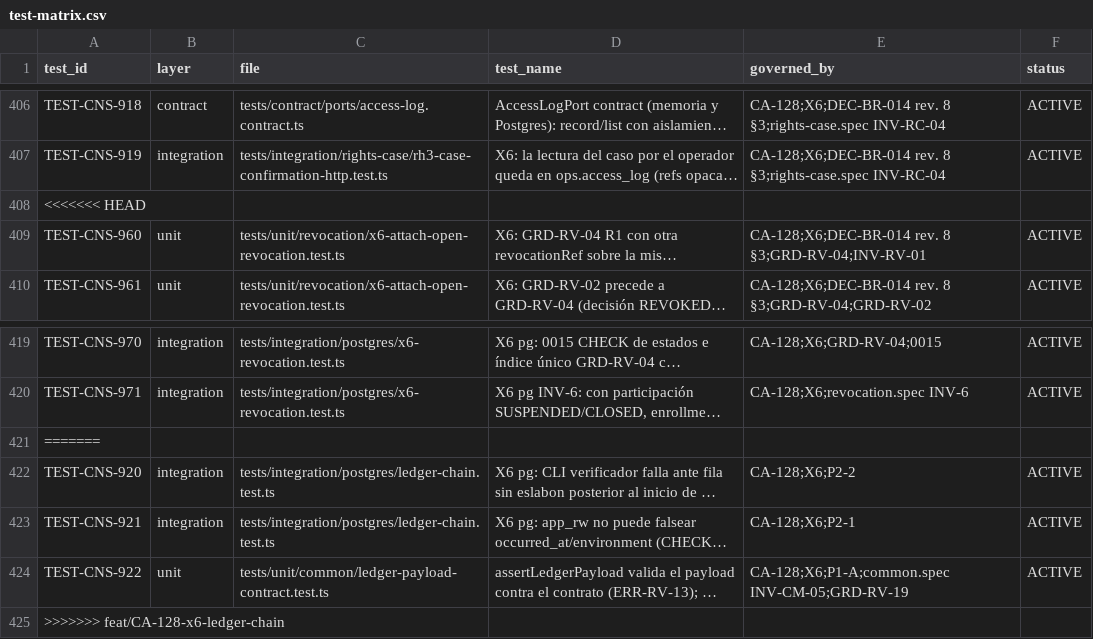
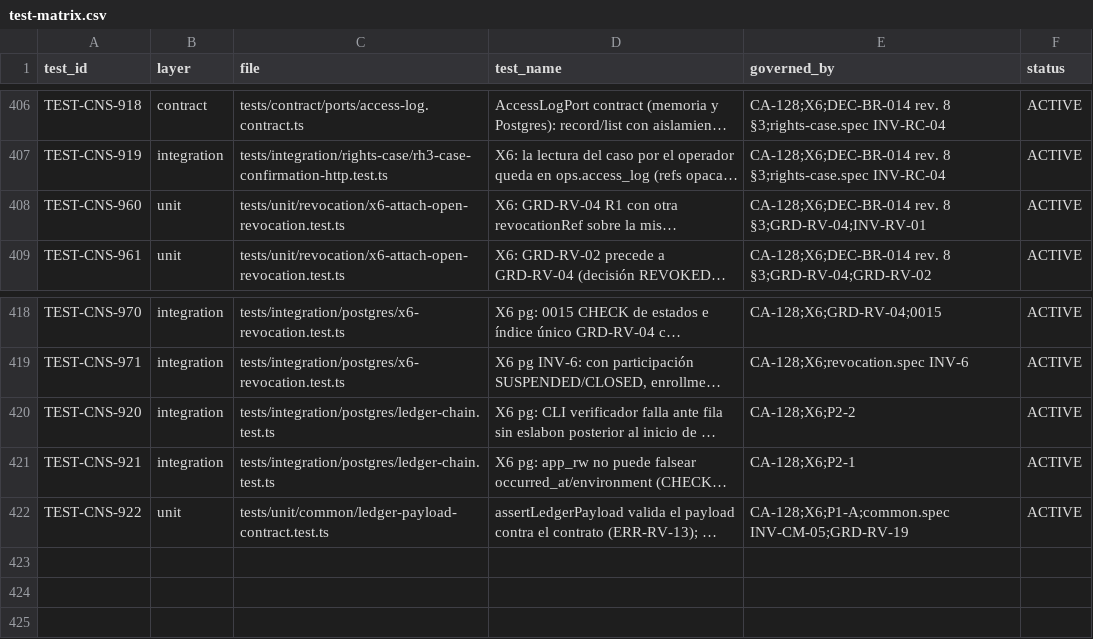
Before and after one commit to carlosoyarzun/betaconsent, a CSV file: traceability/test-matrix.csv, drawn as a sheet; only a part is shown, gaps mark what is left out; long unchanged cells end in …; the diff names each change by its address in the sheet, - before the commit and + after, or states it on an @@ line.

```diff
--- a/traceability/test-matrix.csv
+++ b/traceability/test-matrix.csv
-row 408: <<<<<<< HEAD
-row 421: =======
-row 425: >>>>>>> feat/CA-128-x6-ledger-chain
```
